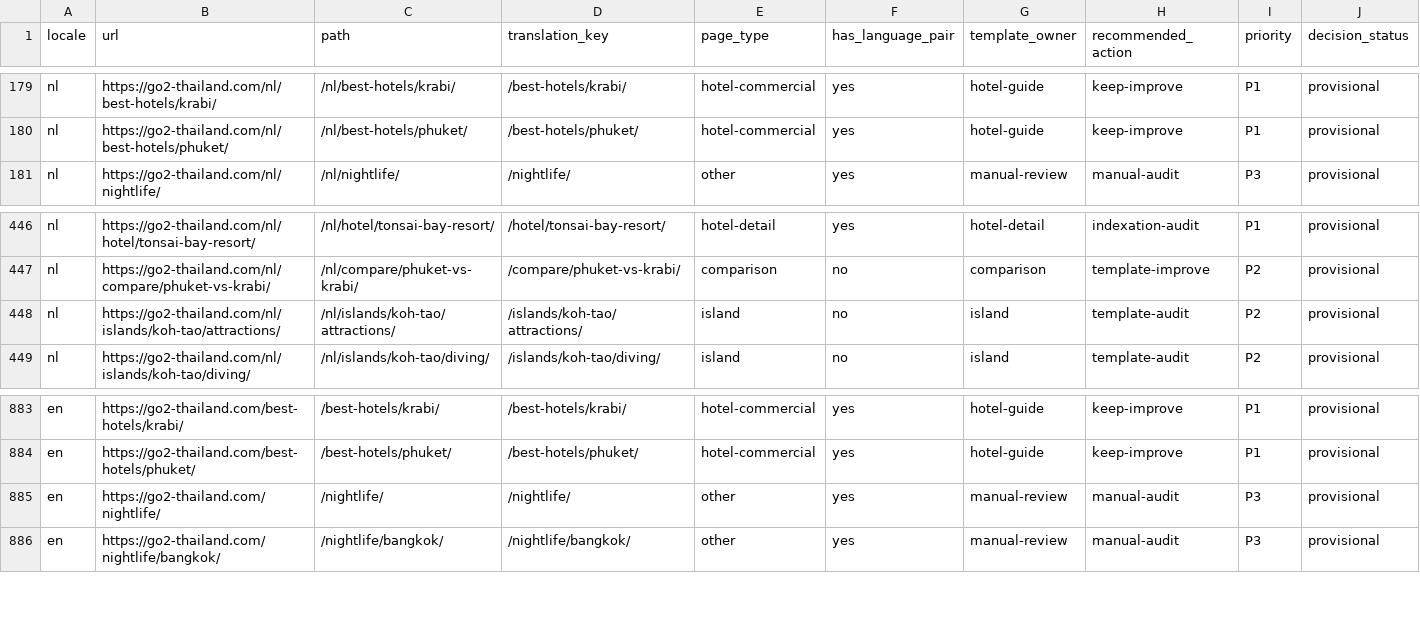
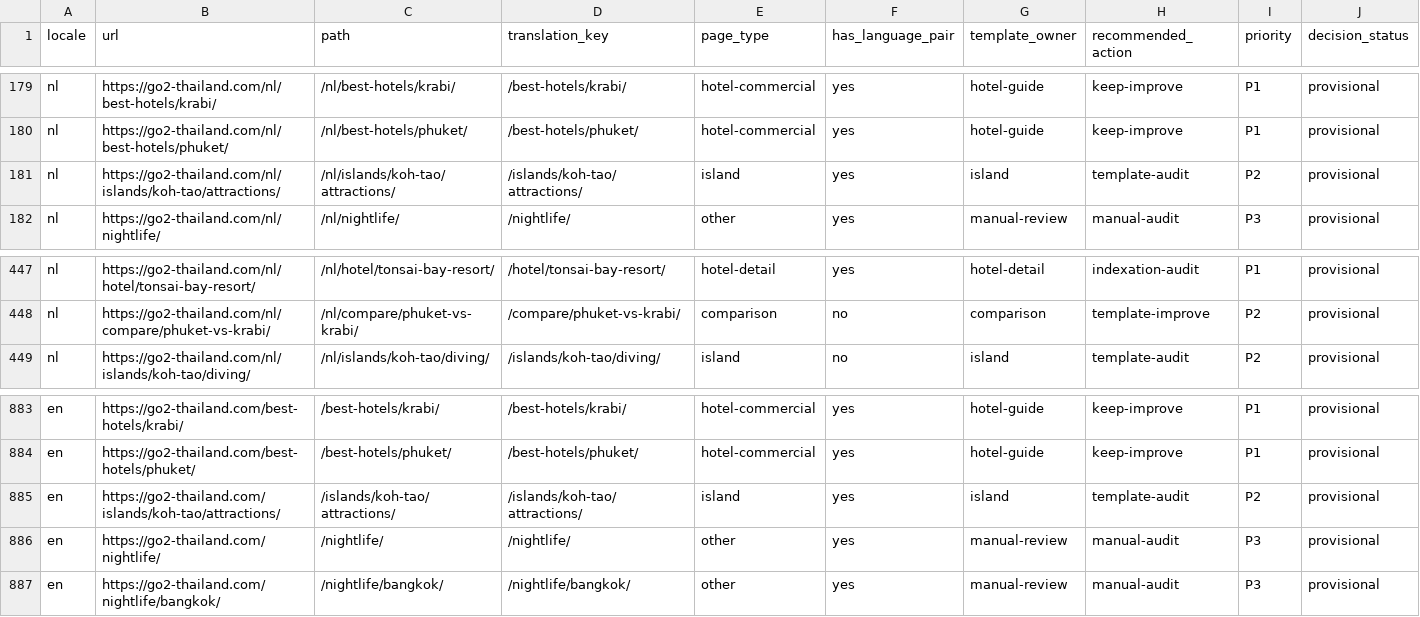
Before and after one commit to MarvinNL046/go2thailand.com, a CSV file: seo/inventory/routes.csv, drawn as a sheet; only a part is shown, gaps mark what is left out; removed rows and columns are numbered as before the commit, all else as after; rows hold the shown columns only; the diff names each change by its address in the sheet, - before the commit and + after, or states it on an @@ line.

```diff
--- a/seo/inventory/routes.csv
+++ b/seo/inventory/routes.csv
+row 181: nl | https://go2-thailand.com/nl/islands/koh-tao/attractions/ | /nl/islands/koh-tao/attractions/ | /islands/koh-tao/attractions/ | island | yes | island | template-audit | P2 | provisional
-row 448: nl | https://go2-thailand.com/nl/islands/koh-tao/attractions/ | /nl/islands/koh-tao/attractions/ | /islands/koh-tao/attractions/ | island | no | island | template-audit | P2 | provisional
+row 885: en | https://go2-thailand.com/islands/koh-tao/attractions/ | /islands/koh-tao/attractions/ | /islands/koh-tao/attractions/ | island | yes | island | template-audit | P2 | provisional
```
Also changed, not shown: seo/keywords-en.csv, 19 other files.
